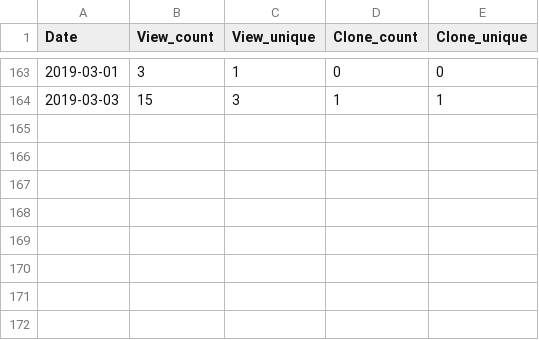
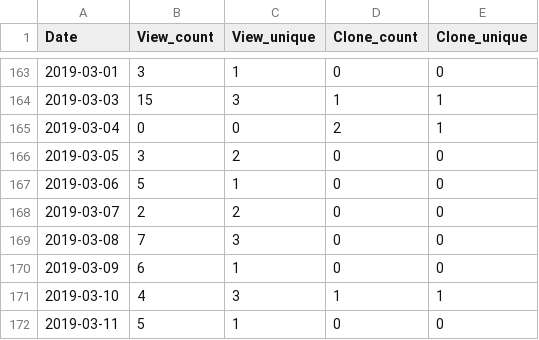
Before and after one commit to miykael/traffic_info_github, a TSV file: results/traffic_info_fmriflows.tsv, drawn as a sheet; only a part is shown, gaps mark what is left out; the diff names each change by its address in the sheet, - before the commit and + after, or states it on an @@ line.

Commit message:
Travis results 46 [skip ci]

```diff
--- a/results/traffic_info_fmriflows.tsv
+++ b/results/traffic_info_fmriflows.tsv
+row 165: 2019-03-04 | 0 | 0 | 2 | 1
+row 166: 2019-03-05 | 3 | 2 | 0 | 0
+row 167: 2019-03-06 | 5 | 1 | 0 | 0
+row 168: 2019-03-07 | 2 | 2 | 0 | 0
+row 169: 2019-03-08 | 7 | 3 | 0 | 0
+row 170: 2019-03-09 | 6 | 1 | 0 | 0
+row 171: 2019-03-10 | 4 | 3 | 1 | 1
+row 172: 2019-03-11 | 5 | 1 | 0 | 0
```
Also changed, not shown: results/traffic_info_3dprintyourbrain.tsv, results/traffic_info_atlasreader.tsv, 32 other files.
